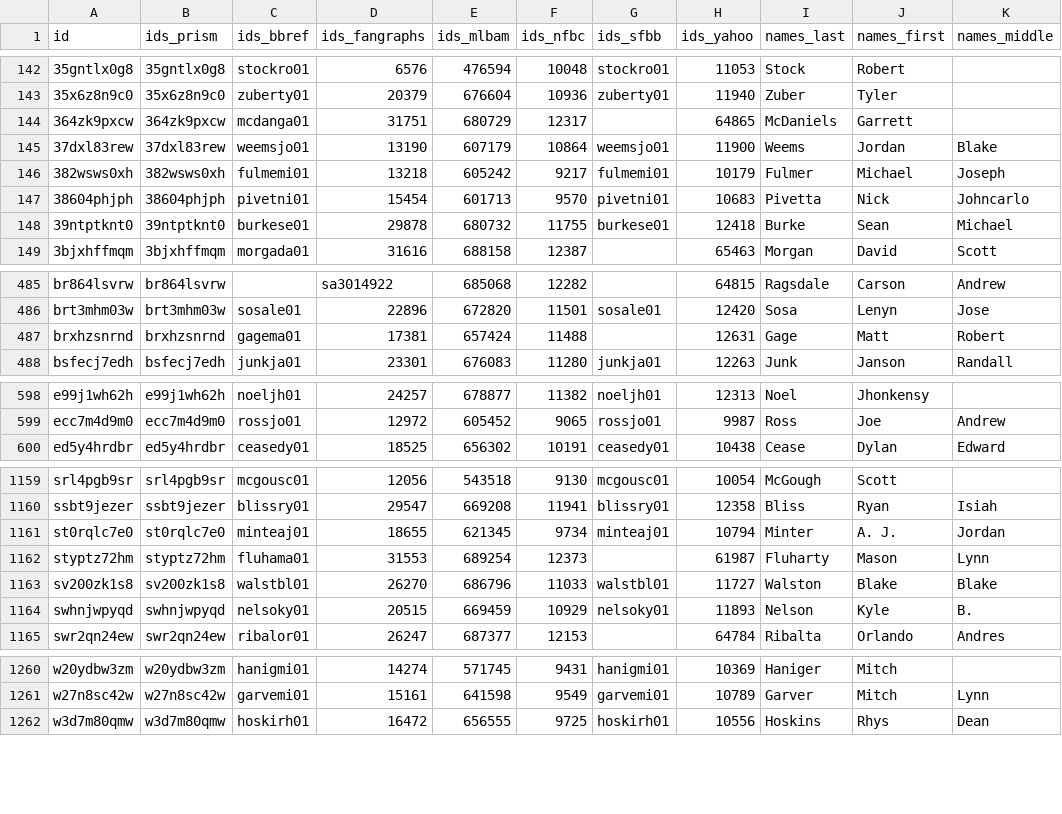
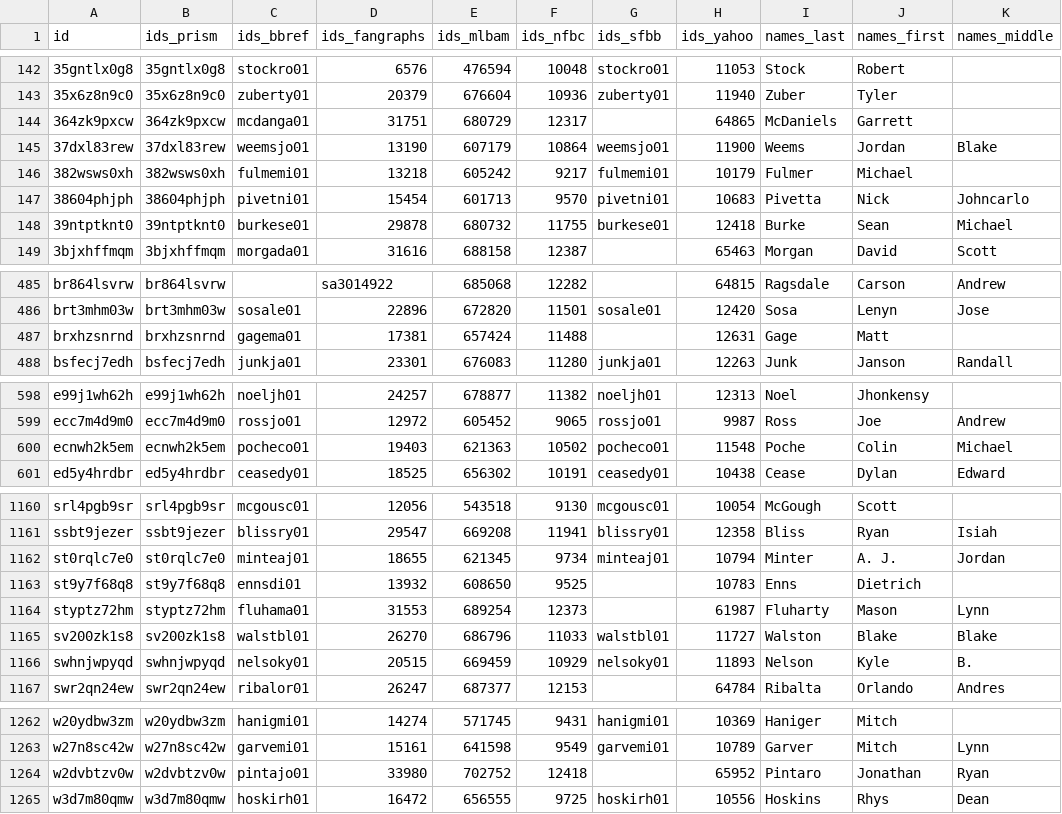
Before and after one commit to StatsVine/prism-registry, a CSV file: exports/mlb/player_ids/player_ids.csv, drawn as a sheet; only a part is shown, gaps mark what is left out; the diff covers the shown part only.

```diff
--- a/exports/mlb/player_ids/player_ids.csv
+++ b/exports/mlb/player_ids/player_ids.csv
@@ -145,3 +145,3 @@ id,ids_prism,ids_bbref,ids_fangraphs,ids_mlbam,ids_nfbc,ids_sfbb,ids_yahoo,names
 37dxl83rew,37dxl83rew,weemsjo01,13190,607179,10864,weemsjo01,11900,Weems,Jordan,Blake
-382wsws0xh,382wsws0xh,fulmemi01,13218,605242,9217,fulmemi01,10179,Fulmer,Michael,Joseph
+382wsws0xh,382wsws0xh,fulmemi01,13218,605242,9217,fulmemi01,10179,Fulmer,Michael,
 38604phjph,38604phjph,pivetni01,15454,601713,9570,pivetni01,10683,Pivetta,Nick,Johncarlo
@@ -486,3 +486,3 @@ br864lsvrw,br864lsvrw,,sa3014922,685068,12282,,64815,Ragsdale,Carson,Andrew
 brt3mhm03w,brt3mhm03w,sosale01,22896,672820,11501,sosale01,12420,Sosa,Lenyn,Jose
-brxhzsnrnd,brxhzsnrnd,gagema01,17381,657424,11488,,12631,Gage,Matt,Robert
+brxhzsnrnd,brxhzsnrnd,gagema01,17381,657424,11488,,12631,Gage,Matt,
 bsfecj7edh,bsfecj7edh,junkja01,23301,676083,11280,junkja01,12263,Junk,Janson,Randall
@@ -599,2 +599,3 @@ e99j1wh62h,e99j1wh62h,noeljh01,24257,678877,11382,noeljh01,12313,Noel,Jhonkensy,
 ecc7m4d9m0,ecc7m4d9m0,rossjo01,12972,605452,9065,rossjo01,9987,Ross,Joe,Andrew
+ecnwh2k5em,ecnwh2k5em,pocheco01,19403,621363,10502,pocheco01,11548,Poche,Colin,Michael
 ed5y4hrdbr,ed5y4hrdbr,ceasedy01,18525,656302,10191,ceasedy01,10438,Cease,Dylan,Edward
@@ -1161,2 +1162,3 @@ ssbt9jezer,ssbt9jezer,blissry01,29547,669208,11941,blissry01,12358,Bliss,Ryan,Is
 st0rqlc7e0,st0rqlc7e0,minteaj01,18655,621345,9734,minteaj01,10794,Minter,A. J.,Jordan
+st9y7f68q8,st9y7f68q8,ennsdi01,13932,608650,9525,,10783,Enns,Dietrich,
 styptz72hm,styptz72hm,fluhama01,31553,689254,12373,,61987,Fluharty,Mason,Lynn
@@ -1261,2 +1263,3 @@ w20ydbw3zm,w20ydbw3zm,hanigmi01,14274,571745,9431,hanigmi01,10369,Haniger,Mitch,
 w27n8sc42w,w27n8sc42w,garvemi01,15161,641598,9549,garvemi01,10789,Garver,Mitch,Lynn
+w2dvbtzv0w,w2dvbtzv0w,pintajo01,33980,702752,12418,,65952,Pintaro,Jonathan,Ryan
 w3d7m80qmw,w3d7m80qmw,hoskirh01,16472,656555,9725,hoskirh01,10556,Hoskins,Rhys,Dean
```
Also changed, not shown: 3 edited cells elsewhere in this file, exports/mlb/players_mlb_profile/players_mlb_profile.csv, exports/mlb/players_mlb_roster/players_mlb_roster.csv, 45 other files.
